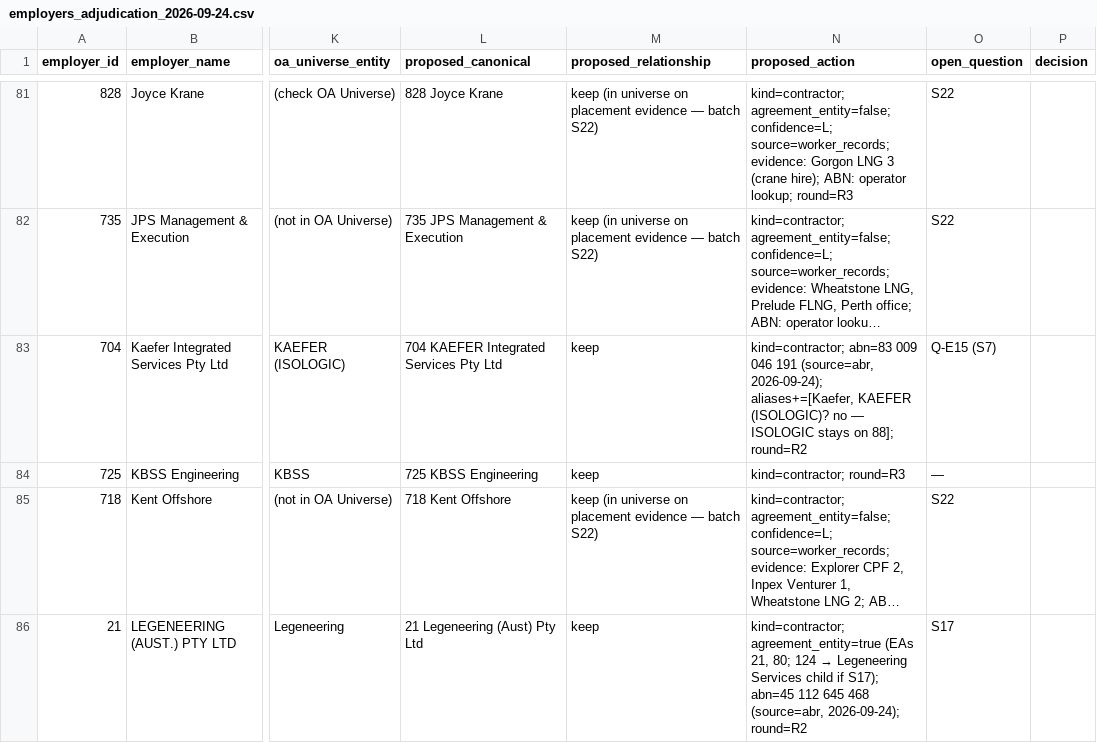
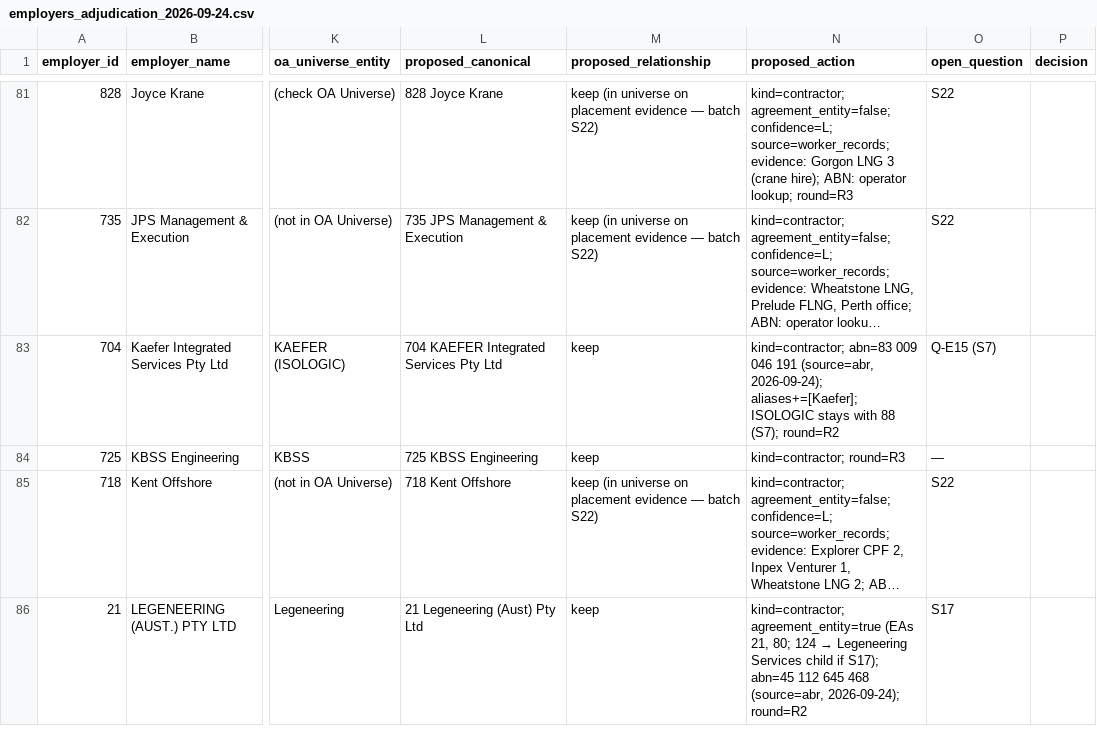
Before and after one commit to R3v3ill3/OffshoreAlliance, a CSV file: docs/data-architecture/worksheets/employers_adjudication_2026-09-24.csv, drawn as a sheet; only a part is shown, gaps mark what is left out; long unchanged cells end in …; the diff covers the shown part only; the diff names each change by its address in the sheet, - before the commit and + after, or states it on an @@ line.

```diff
--- a/docs/data-architecture/worksheets/employers_adjudication_2026-09-24.csv
+++ b/docs/data-architecture/worksheets/employers_adjudication_2026-09-24.csv
-N83 (proposed_action): …(source=abr, 2026-09-24); aliases+=[Kaefer, KAEFER (ISOLOGIC)? no — ISOLOGIC stays on 88]; round=R2
+N83 (proposed_action): …(source=abr, 2026-09-24); aliases+=[Kaefer]; ISOLOGIC stays with 88 (S7); round=R2
```
Also changed, not shown: 3 edited cells elsewhere in this file, 1 other file.
